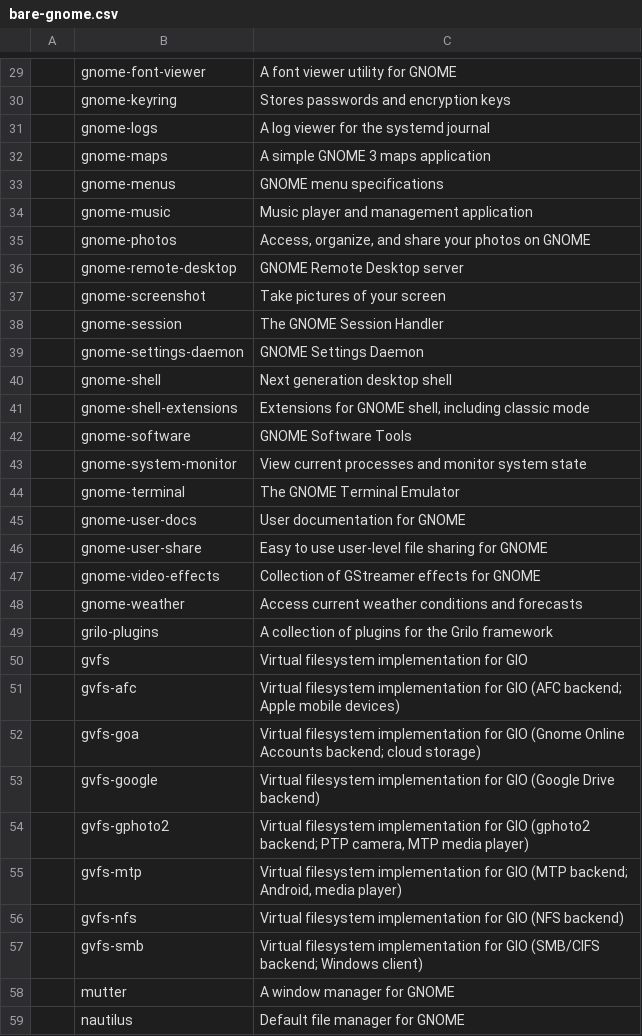
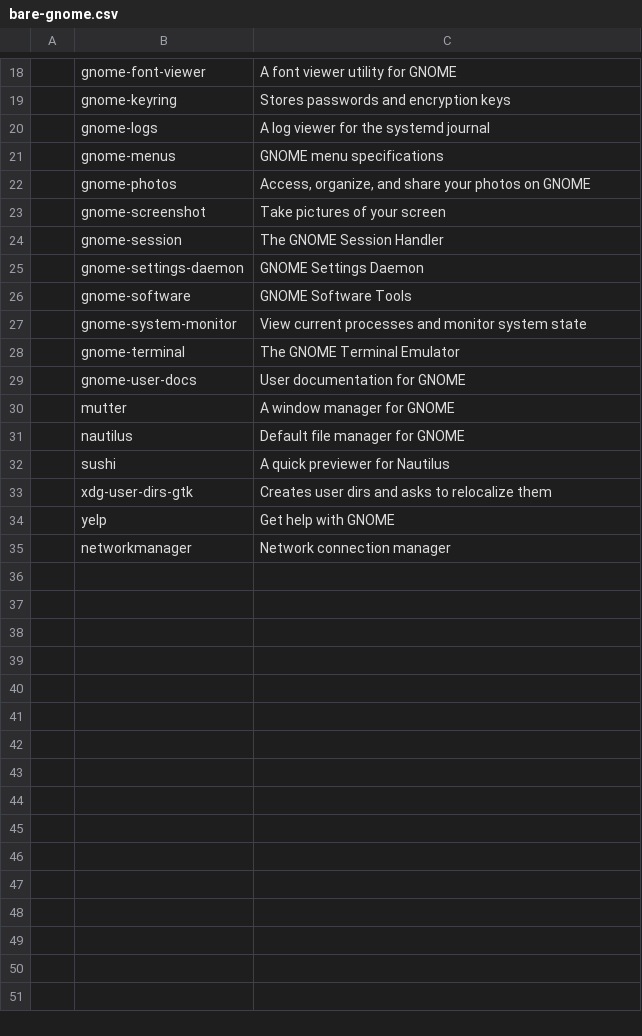
Before and after one commit to a4to/Auto, a CSV file: bare-gnome.csv, drawn as a sheet; only a part is shown, gaps mark what is left out; the shorter side is filled out with more unchanged rows; the diff covers the shown part only.

```diff
--- a/bare-gnome.csv
+++ b/bare-gnome.csv
@@ -31,7 +20,4 @@
 ,gnome-logs,"A log viewer for the systemd journal"
-,gnome-maps,"A simple GNOME 3 maps application"
 ,gnome-menus,"GNOME menu specifications"
-,gnome-music,"Music player and management application"
 ,gnome-photos,"Access, organize, and share your photos on GNOME"
-,gnome-remote-desktop,"GNOME Remote Desktop server"
 ,gnome-screenshot,"Take pictures of your screen"
@@ -39,4 +25,2 @@
 ,gnome-settings-daemon,"GNOME Settings Daemon"
-,gnome-shell,"Next generation desktop shell"
-,gnome-shell-extensions,"Extensions for GNOME shell, including classic mode"
 ,gnome-software,"GNOME Software Tools"
@@ -45,14 +29,2 @@
 ,gnome-user-docs,"User documentation for GNOME"
-,gnome-user-share,"Easy to use user-level file sharing for GNOME"
-,gnome-video-effects,"Collection of GStreamer effects for GNOME"
-,gnome-weather,"Access current weather conditions and forecasts"
-,grilo-plugins,"A collection of plugins for the Grilo framework"
-,gvfs,"Virtual filesystem implementation for GIO"
-,gvfs-afc,"Virtual filesystem implementation for GIO (AFC backend; Apple mobile devices)"
-,gvfs-goa,"Virtual filesystem implementation for GIO (Gnome Online Accounts backend; cloud storage)"
-,gvfs-google,"Virtual filesystem implementation for GIO (Google Drive backend)"
-,gvfs-gphoto2,"Virtual filesystem implementation for GIO (gphoto2 backend; PTP camera, MTP media player)"
-,gvfs-mtp,"Virtual filesystem implementation for GIO (MTP backend; Android, media player)"
-,gvfs-nfs,"Virtual filesystem implementation for GIO (NFS backend)"
-,gvfs-smb,"Virtual filesystem implementation for GIO (SMB/CIFS backend; Windows client)"
 ,mutter,"A window manager for GNOME"
```
Also changed, not shown: 20 removed rows elsewhere in this file, bare-plasma.csv, bare-xfce.csv, 1 other file.
